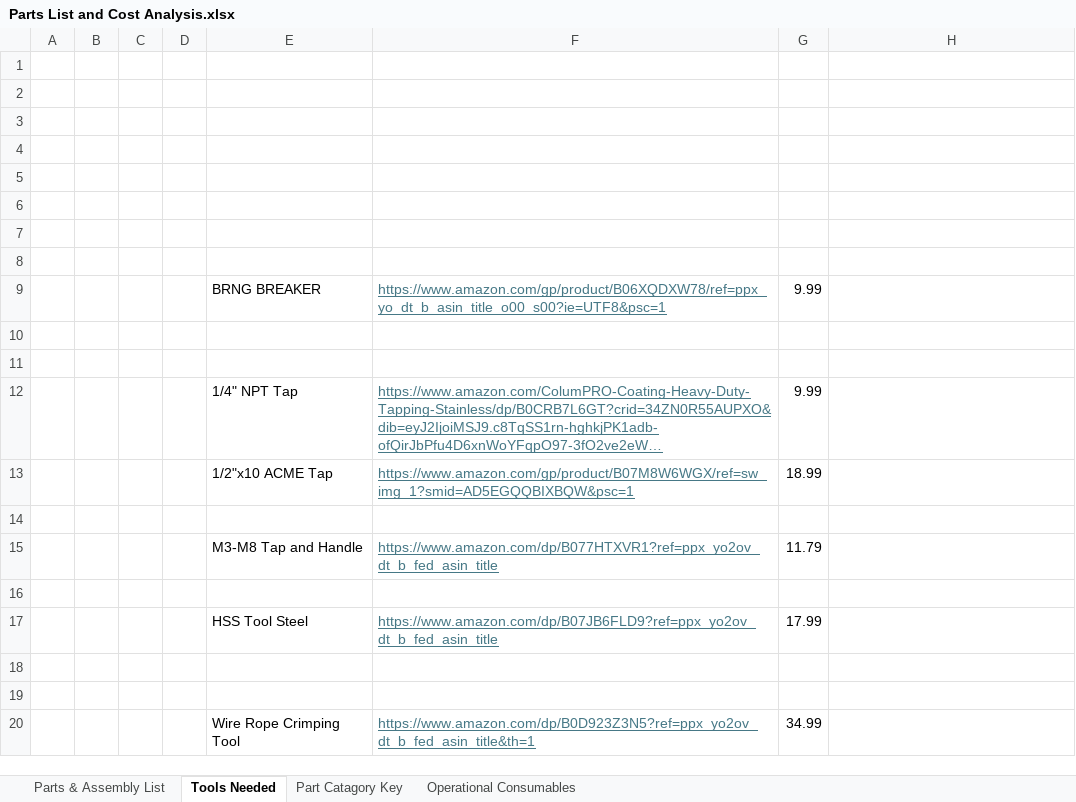
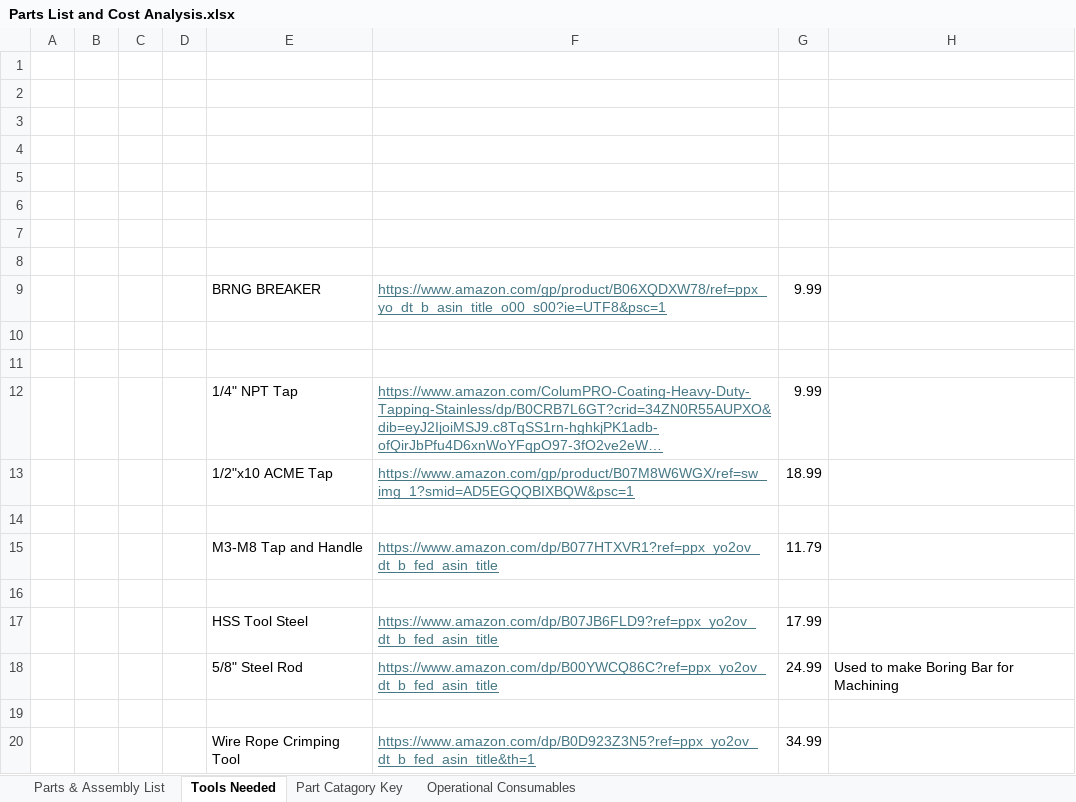
Before and after one commit to tommyrohmann/Microgravity-Press-Washing-Machine, an Excel workbook: System Design and Documentation/Parts List and Cost Analysis.xlsx, sheet Tools Needed, drawn as a sheet; long unchanged cells end in …; values as stored, in another font and other column widths than the file's, no borders; the diff names each change by its address in the sheet, - before the commit and + after, or states it on an @@ line.

```diff
--- a/System Design and Documentation/Parts List and Cost Analysis.xlsx (sheet Tools Needed)
+++ b/System Design and Documentation/Parts List and Cost Analysis.xlsx (sheet Tools Needed)
-row 18: (empty)
+row 18:  |  |  |  | 5/8" Steel Rod | https://www.amazon.com/dp/B00YWCQ86C?ref=ppx_yo2ov_dt_b_fed_asin_title | 24.99 | Used to make Boring Bar for Machining
```
Also changed, not shown: sheet Parts & Assembly List, sheet Part Catagory Key, formulas that keep their value, 2 other files.
